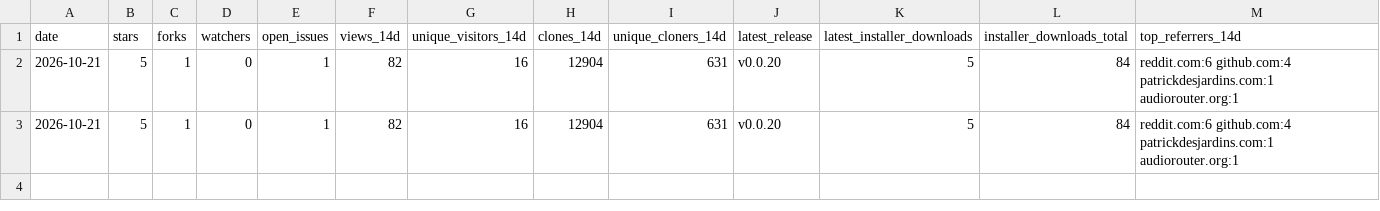
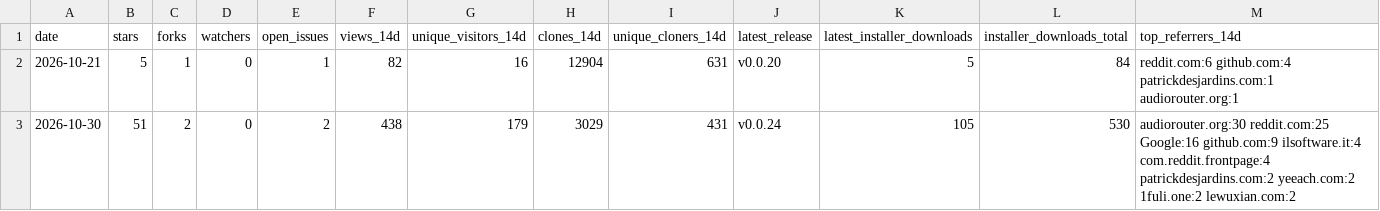
Before and after one commit to MrDesjardins/audiorouter, a CSV file: docs/marketing-metrics.csv, drawn as a sheet; removed rows and columns are numbered as before the commit, all else as after; the diff names each change by its address in the sheet, - before the commit and + after, or states it on an @@ line.

Commit message:
Draft the r/vibecoding post in the owner's voice and repair the weekly metrics run
The 2026-10-26 run collected its numbers but main rejected the push (GH013:
pull request and Quality gate required, no bypass). Keep the history on an
unprotected metrics-data branch holding only the CSV, replace a same-day row
instead of duplicating it, remove the duplicate baseline row and add the
2026-10-30 row. The plan now has a draft in the owner's voice, the video
advice and the verified r/vibecoding rules.

```diff
--- a/docs/marketing-metrics.csv
+++ b/docs/marketing-metrics.csv
-row 3: 2026-10-21 | 5 | 1 | 0 | 1 | 82 | 16 | 12904 | 631 | v0.0.20 | 5 | 84 | reddit.com:6 github.com:4 patrickdesjardins.com:1 audiorouter.org:1
+row 3: 2026-10-30 | 51 | 2 | 0 | 2 | 438 | 179 | 3029 | 431 | v0.0.24 | 105 | 530 | audiorouter.org:30 reddit.com:25 Google:16 github.com:9 ilsoftware.it:4 com.reddit.frontpage:4 patrickdesjardins.com:2 yeeach.com:2 1fuli.one:2 lewuxian.com:2
```
Also changed, not shown: 4 other files.
